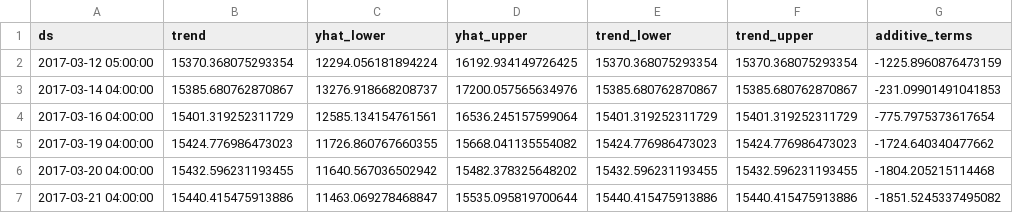
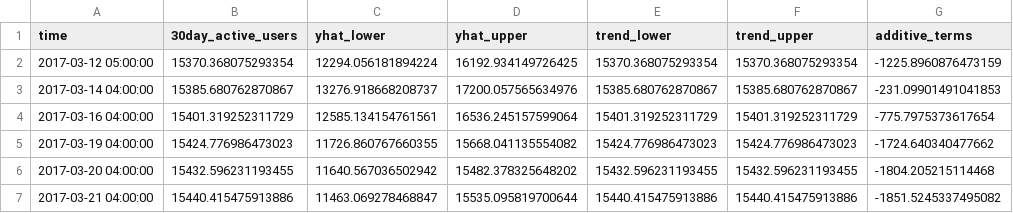
Before and after one commit to UNCG-CSE/G_Suite_Metrics, a CSV file: data/drive_data_predictions/30day_active_users_prediction.csv, drawn as a sheet; only a part is shown; the diff names each change by its address in the sheet, - before the commit and + after, or states it on an @@ line.

Commit message:
Update 30day_active_users_prediction.csv

```diff
--- a/data/drive_data_predictions/30day_active_users_prediction.csv
+++ b/data/drive_data_predictions/30day_active_users_prediction.csv
-A1: ds
+A1: time
-B1: trend
+B1: 30day_active_users
```
